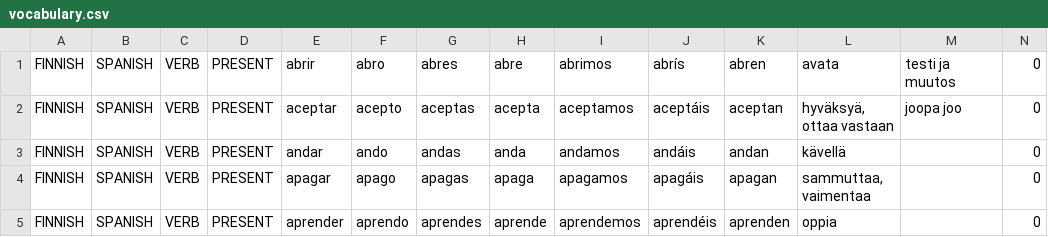
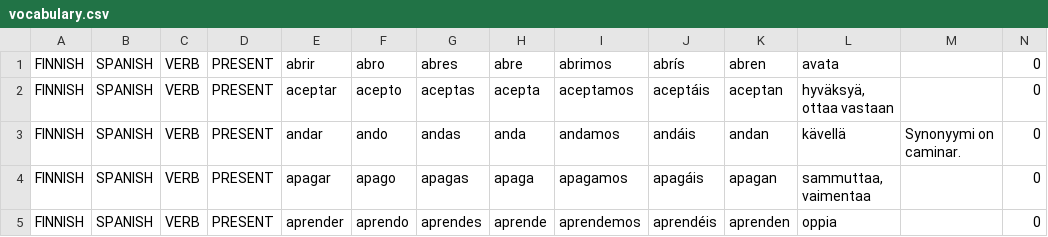
Before and after one commit to apla-hy/ot-harjoitustyo, a CSV file: Languagetrainer/vocabulary.csv, drawn as a sheet; only a part is shown.

```diff
--- a/Languagetrainer/vocabulary.csv
+++ b/Languagetrainer/vocabulary.csv
@@ -1,4 +1,4 @@
-FINNISH;SPANISH;VERB;PRESENT;abrir;abro;abres;abre;abrimos;abrís;abren;avata;testi ja muutos;0
-FINNISH;SPANISH;VERB;PRESENT;aceptar;acepto;aceptas;acepta;aceptamos;aceptáis;aceptan;hyväksyä, ottaa vastaan;joopa joo;0
-FINNISH;SPANISH;VERB;PRESENT;andar;ando;andas;anda;andamos;andáis;andan;kävellä;;0
+FINNISH;SPANISH;VERB;PRESENT;abrir;abro;abres;abre;abrimos;abrís;abren;avata;;0
+FINNISH;SPANISH;VERB;PRESENT;aceptar;acepto;aceptas;acepta;aceptamos;aceptáis;aceptan;hyväksyä, ottaa vastaan;;0
+FINNISH;SPANISH;VERB;PRESENT;andar;ando;andas;anda;andamos;andáis;andan;kävellä;Synonyymi on caminar.;0
 FINNISH;SPANISH;VERB;PRESENT;apagar;apago;apagas;apaga;apagamos;apagáis;apagan;sammuttaa, vaimentaa;;0
```
Also changed, not shown: 3 other files.
